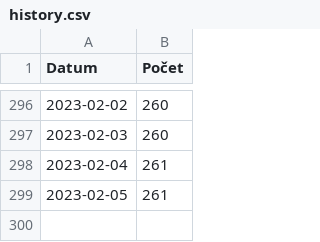
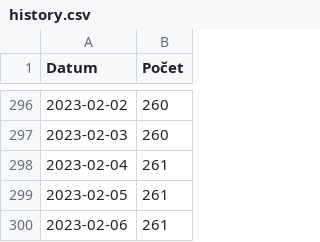
Before and after one commit to pionyr/seznam-datovek, a CSV file: history.csv, drawn as a sheet; only a part is shown, gaps mark what is left out; the diff names each change by its address in the sheet, - before the commit and + after, or states it on an @@ line.

```diff
--- a/history.csv
+++ b/history.csv
+row 300: 2023-02-06 | 261
```
Also changed, not shown: 1 other file.
